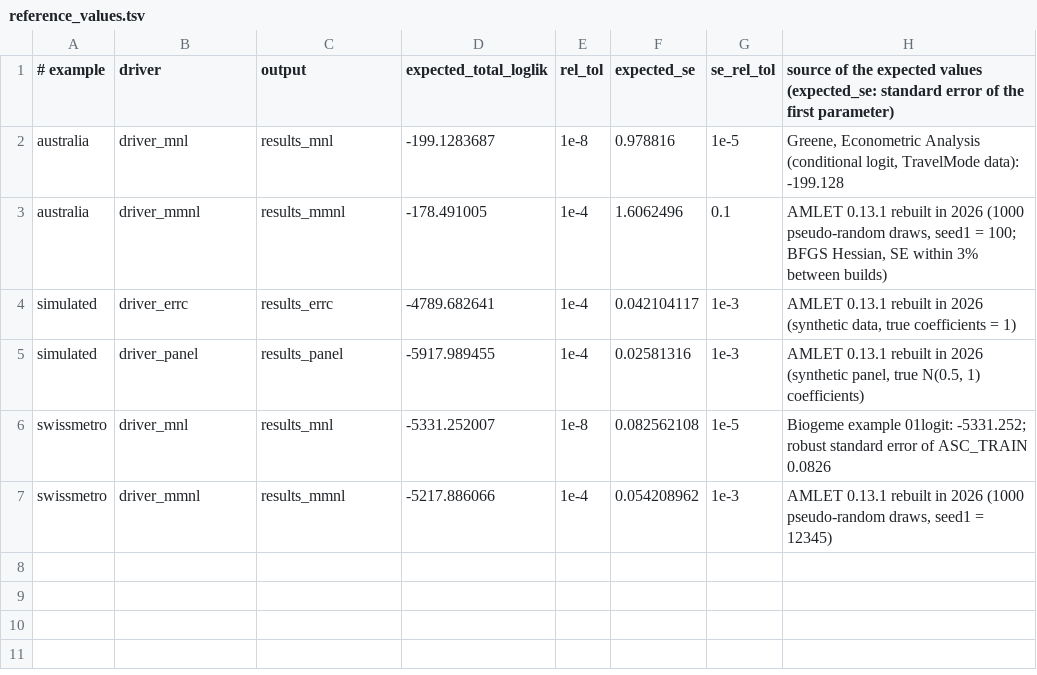
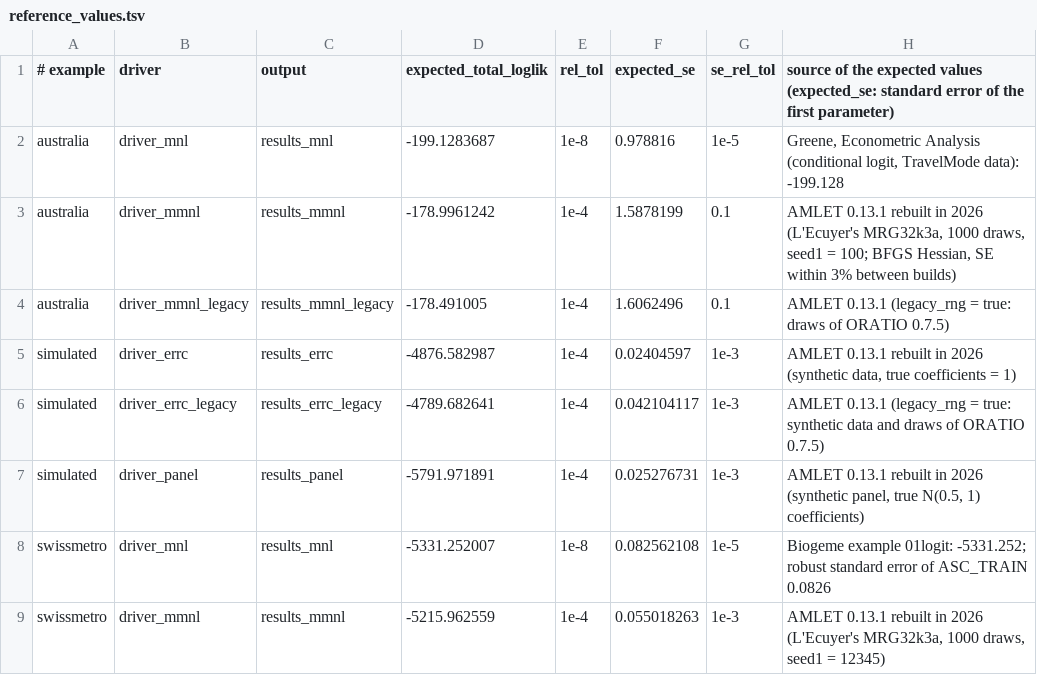
Before and after one commit to fbastin/amlet-legacy, a TSV file: examples/reference_values.tsv, drawn as a sheet.

```diff
--- a/examples/reference_values.tsv
+++ b/examples/reference_values.tsv
@@ -2,6 +2,8 @@
 australia	driver_mnl	results_mnl	-199.1283687	1e-8	0.978816	1e-5	Greene, Econometric Analysis (conditional logit, TravelMode data): -199.128
-australia	driver_mmnl	results_mmnl	-178.491005	1e-4	1.6062496	0.1	AMLET 0.13.1 rebuilt in 2026 (1000 pseudo-random draws, seed1 = 100; BFGS Hessian, SE within 3% between builds)
-simulated	driver_errc	results_errc	-4789.682641	1e-4	0.042104117	1e-3	AMLET 0.13.1 rebuilt in 2026 (synthetic data, true coefficients = 1)
-simulated	driver_panel	results_panel	-5917.989455	1e-4	0.02581316	1e-3	AMLET 0.13.1 rebuilt in 2026 (synthetic panel, true N(0.5, 1) coefficients)
+australia	driver_mmnl	results_mmnl	-178.9961242	1e-4	1.5878199	0.1	AMLET 0.13.1 rebuilt in 2026 (L'Ecuyer's MRG32k3a, 1000 draws, seed1 = 100; BFGS Hessian, SE within 3% between builds)
+australia	driver_mmnl_legacy	results_mmnl_legacy	-178.491005	1e-4	1.6062496	0.1	AMLET 0.13.1 (legacy_rng = true: draws of ORATIO 0.7.5)
+simulated	driver_errc	results_errc	-4876.582987	1e-4	0.02404597	1e-3	AMLET 0.13.1 rebuilt in 2026 (synthetic data, true coefficients = 1)
+simulated	driver_errc_legacy	results_errc_legacy	-4789.682641	1e-4	0.042104117	1e-3	AMLET 0.13.1 (legacy_rng = true: synthetic data and draws of ORATIO 0.7.5)
+simulated	driver_panel	results_panel	-5791.971891	1e-4	0.025276731	1e-3	AMLET 0.13.1 rebuilt in 2026 (synthetic panel, true N(0.5, 1) coefficients)
 swissmetro	driver_mnl	results_mnl	-5331.252007	1e-8	0.082562108	1e-5	Biogeme example 01logit: -5331.252; robust standard error of ASC_TRAIN 0.0826
-swissmetro	driver_mmnl	results_mmnl	-5217.886066	1e-4	0.054208962	1e-3	AMLET 0.13.1 rebuilt in 2026 (1000 pseudo-random draws, seed1 = 12345)
+swissmetro	driver_mmnl	results_mmnl	-5215.962559	1e-4	0.055018263	1e-3	AMLET 0.13.1 rebuilt in 2026 (L'Ecuyer's MRG32k3a, 1000 draws, seed1 = 12345)
```
Also changed, not shown: 18 other files.
